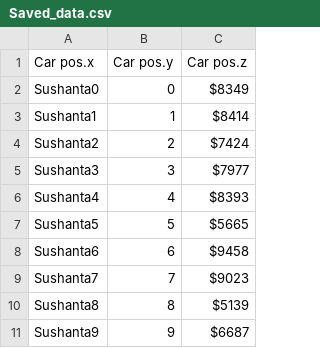
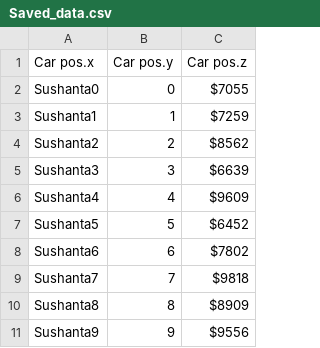
Before and after one commit to bazilinskyy/coupled-sim, a CSV file: CSV/Saved_data.csv, drawn as a sheet.

```diff
--- a/CSV/Saved_data.csv
+++ b/CSV/Saved_data.csv
@@ -1,11 +1,11 @@
 Car pos.x,Car pos.y,Car pos.z
-Sushanta0,0,$8349
-Sushanta1,1,$8414
-Sushanta2,2,$7424
-Sushanta3,3,$7977
-Sushanta4,4,$8393
-Sushanta5,5,$5665
-Sushanta6,6,$9458
-Sushanta7,7,$9023
-Sushanta8,8,$5139
-Sushanta9,9,$6687
+Sushanta0,0,$7055
+Sushanta1,1,$7259
+Sushanta2,2,$8562
+Sushanta3,3,$6639
+Sushanta4,4,$9609
+Sushanta5,5,$6452
+Sushanta6,6,$7802
+Sushanta7,7,$9818
+Sushanta8,8,$8909
+Sushanta9,9,$9556
```
Also changed, not shown: 4 other files.
